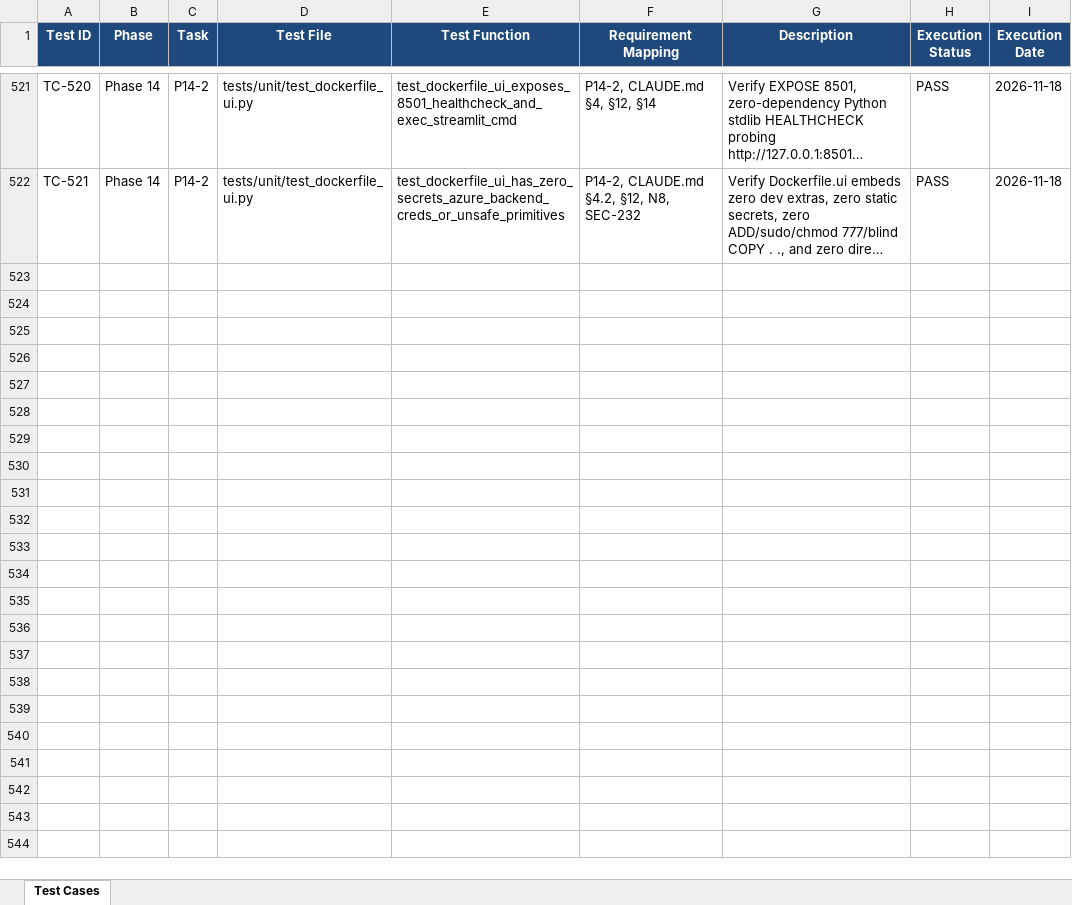
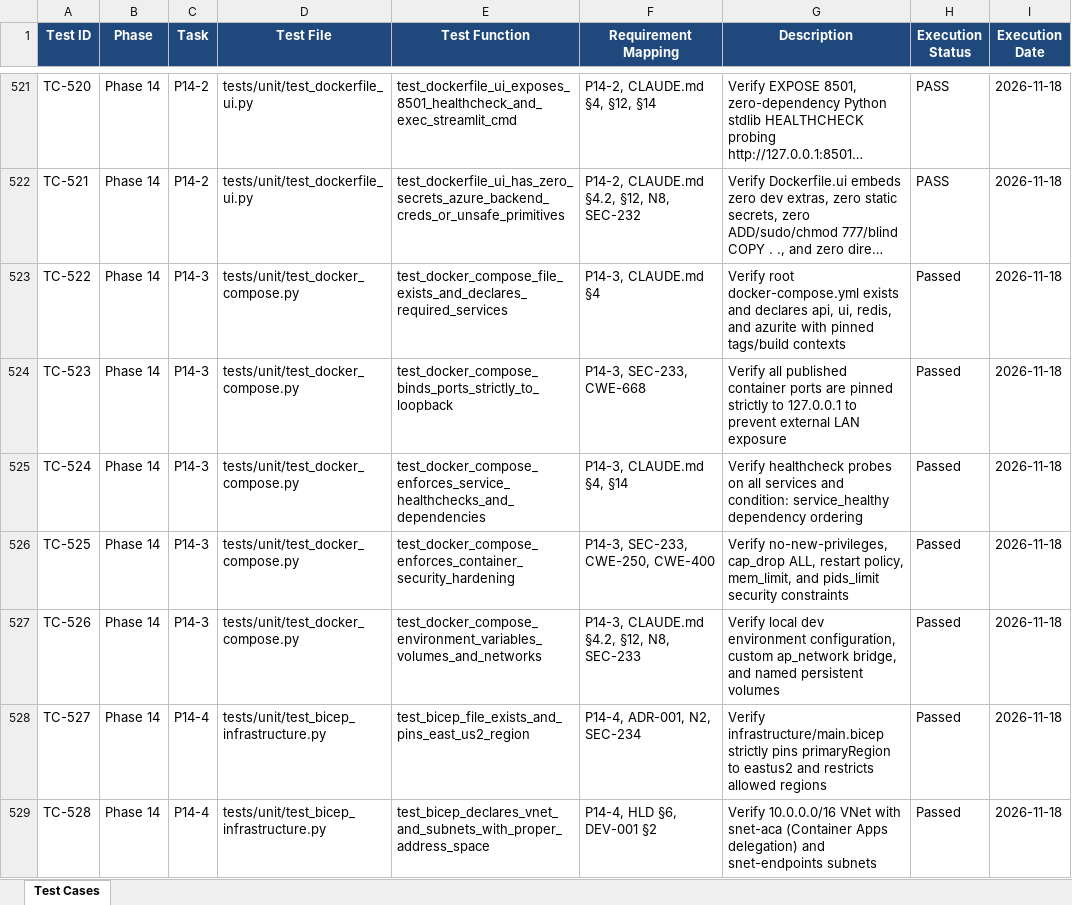
Before and after one commit to lokesh-repaka/enterprise-ap-invoice-automation, an Excel workbook: docs/TEST_CASES.xlsx, sheet Test Cases, drawn as a sheet; only a part is shown, gaps mark what is left out; long unchanged cells end in …; values as stored, in another font and other column widths than the file's, no borders; the diff covers the shown part only; the diff names each change by its address in the sheet, - before the commit and + after, or states it on an @@ line.

Commit message:
feat(infra): add P14-3 docker-compose stack and P14-4 East US 2 Bicep infrastructure

```diff
--- a/docs/TEST_CASES.xlsx (sheet Test Cases)
+++ b/docs/TEST_CASES.xlsx (sheet Test Cases)
+row 523: TC-522 | Phase 14 | P14-3 | tests/unit/test_docker_compose.py | test_docker_compose_file_exists_and_declares_required_services | P14-3, CLAUDE.md §4 | Verify root docker-compose.yml exists and declares api, ui, redis, and azurite with pinned tags/build contexts | Passed | 2026-11-18
+row 524: TC-523 | Phase 14 | P14-3 | tests/unit/test_docker_compose.py | test_docker_compose_binds_ports_strictly_to_loopback | P14-3, SEC-233, CWE-668 | Verify all published container ports are pinned strictly to 127.0.0.1 to prevent external LAN exposure | Passed | 2026-11-18
+row 525: TC-524 | Phase 14 | P14-3 | tests/unit/test_docker_compose.py | test_docker_compose_enforces_service_healthchecks_and_dependencies | P14-3, CLAUDE.md §4, §14 | Verify healthcheck probes on all services and condition: service_healthy dependency ordering | Passed | 2026-11-18
+row 526: TC-525 | Phase 14 | P14-3 | tests/unit/test_docker_compose.py | test_docker_compose_enforces_container_security_hardening | P14-3, SEC-233, CWE-250, CWE-400 | Verify no-new-privileges, cap_drop ALL, restart policy, mem_limit, and pids_limit security constraints | Passed | 2026-11-18
+row 527: TC-526 | Phase 14 | P14-3 | tests/unit/test_docker_compose.py | test_docker_compose_environment_variables_volumes_and_networks | P14-3, CLAUDE.md §4.2, §12, N8, SEC-233 | Verify local dev environment configuration, custom ap_network bridge, and named persistent volumes | Passed | 2026-11-18
+row 528: TC-527 | Phase 14 | P14-4 | tests/unit/test_bicep_infrastructure.py | test_bicep_file_exists_and_pins_east_us2_region | P14-4, ADR-001, N2, SEC-234 | Verify infrastructure/main.bicep strictly pins primaryRegion to eastus2 and restricts allowed regions | Passed | 2026-11-18
+row 529: TC-528 | Phase 14 | P14-4 | tests/unit/test_bicep_infrastructure.py | test_bicep_declares_vnet_and_subnets_with_proper_address_space | P14-4, HLD §6, DEV-001 §2 | Verify 10.0.0.0/16 VNet with snet-aca (Container Apps delegation) and snet-endpoints subnets | Passed | 2026-11-18
```
Also changed, not shown: 6 added rows elsewhere in this sheet, docs/SECURITY_VULNERABILITIES.xlsx, 6 other files.
